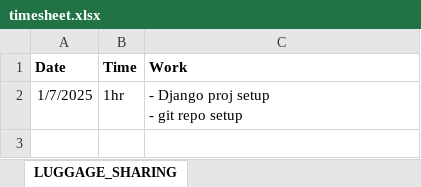
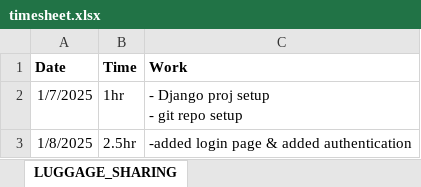
Before and after one commit to Aabhamogarkar/ENM, an Excel workbook: project_time_allocation/timesheet.xlsx, sheet LUGGAGE_SHARING, drawn as a sheet; values as stored, in another font and other column widths than the file's, no borders; the diff names each change by its address in the sheet, - before the commit and + after, or states it on an @@ line.

```diff
--- a/project_time_allocation/timesheet.xlsx (sheet LUGGAGE_SHARING)
+++ b/project_time_allocation/timesheet.xlsx (sheet LUGGAGE_SHARING)
+row 3: 1/8/2025 | 2.5hr | -added login page & added authentication
```
Also changed, not shown: 10 other files.
